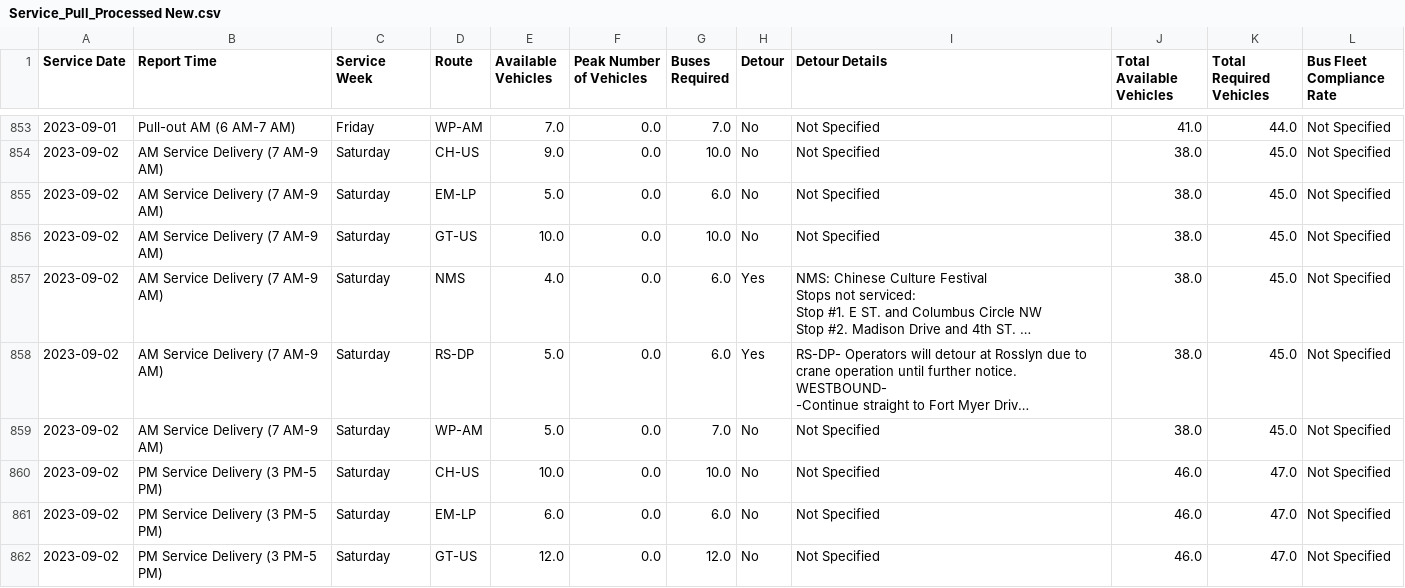
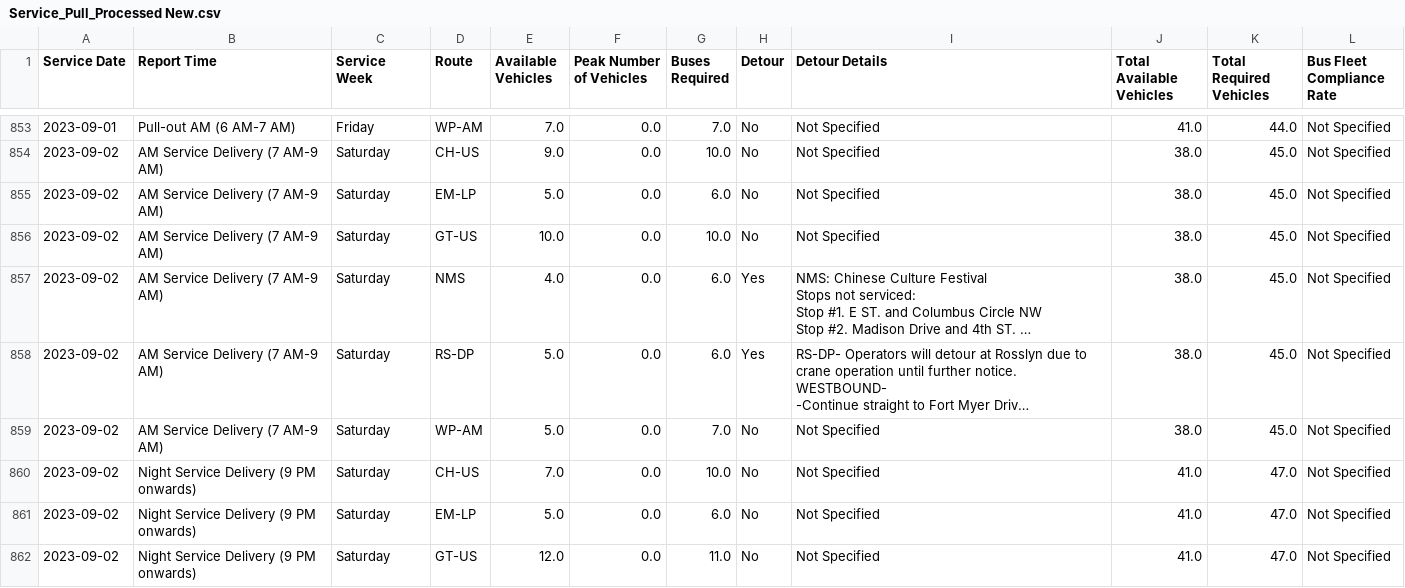
Before and after one commit to TerondaDavis/DC-Circulator-Operations, a CSV file: Data/Service_Pull_Processed New.csv, drawn as a sheet; only a part is shown, gaps mark what is left out; the shorter side is filled out with more unchanged rows; long unchanged cells end in …; the diff covers the shown part only; the diff names each change by its address in the sheet, - before the commit and + after, or states it on an @@ line.

```diff
--- a/Data/Service_Pull_Processed New.csv
+++ b/Data/Service_Pull_Processed New.csv
+row 860: 2023-09-02 | Night Service Delivery (9 PM onwards) | Saturday | CH-US | 7.0 | 0.0 | 10.0 | No | Not Specified | 41.0 | 47.0 | Not Specified
+row 861: 2023-09-02 | Night Service Delivery (9 PM onwards) | Saturday | EM-LP | 5.0 | 0.0 | 6.0 | No | Not Specified | 41.0 | 47.0 | Not Specified
+row 862: 2023-09-02 | Night Service Delivery (9 PM onwards) | Saturday | GT-US | 12.0 | 0.0 | 11.0 | No | Not Specified | 41.0 | 47.0 | Not Specified
```
Also changed, not shown: 3 added rows elsewhere in this file, Data/Latest_Entries_Processed New.csv, Data/Low_Charge_Buses_Processed New.csv, 3 other files.
